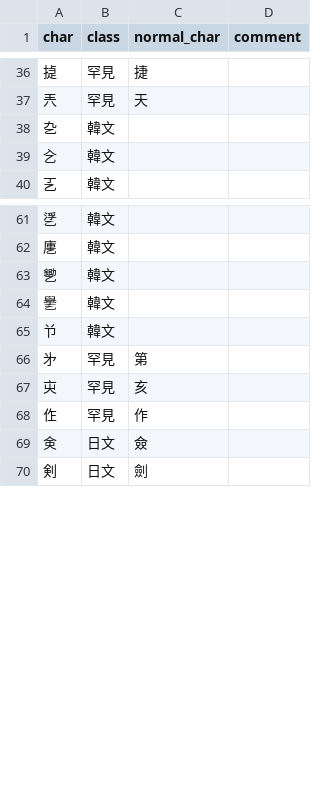
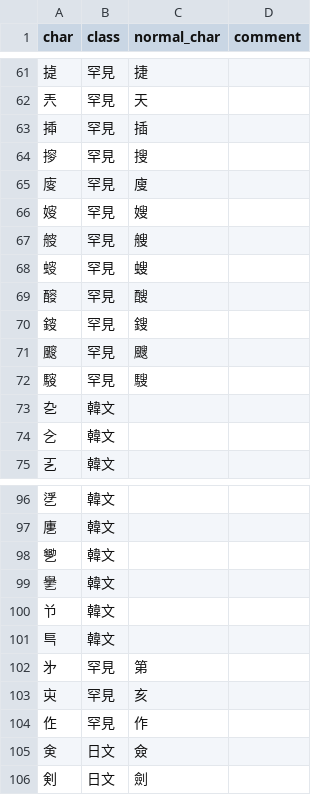
Before and after one commit to CanCLID/rime-cantonese-upstream, a CSV file: variant.csv, drawn as a sheet; only a part is shown, gaps mark what is left out; the diff covers the shown part only.

```diff
--- a/variant.csv
+++ b/variant.csv
@@ -37,2 +62,12 @@ char,class,normal_char,comment
 兲,罕見,天
+揷,罕見,插,
+摉,罕見,搜,
+廀,罕見,廋,
+㛮,罕見,嫂,
+䑹,罕見,艘,
+䗏,罕見,螋,
+䤇,罕見,醙,
+䤹,罕見,鎪,
+䬒,罕見,颼,
+䮟,罕見,騪,
 㐇,韓文,,
@@ -65,2 +100,3 @@ char,class,normal_char,comment
 兯,韓文,,
+巪,韓文,,
 㐧,罕見,第,
```
Also changed, not shown: 40 added rows and 1 edited cell elsewhere in this file, char.csv.
